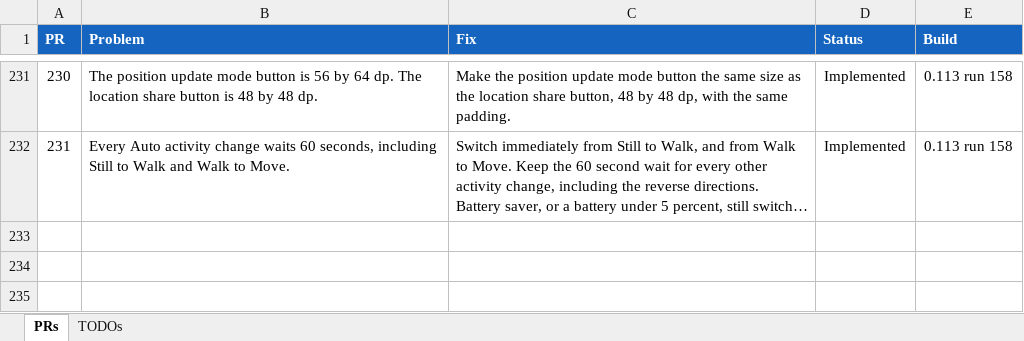
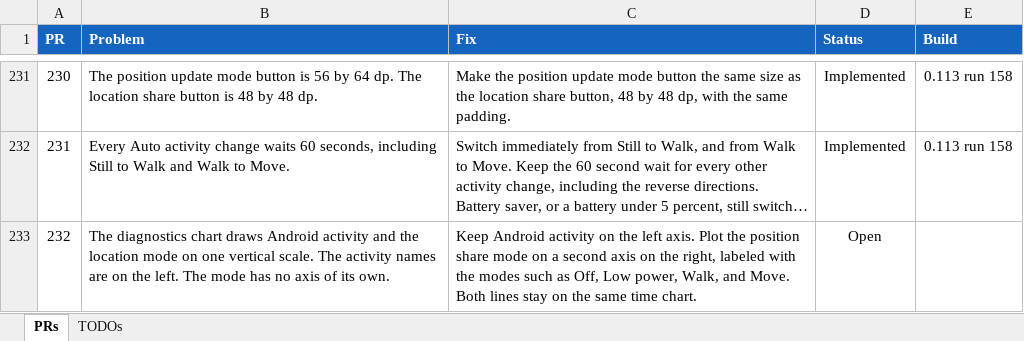
Before and after one commit to jonopelgt/NextcloudPhoneTrack, an Excel workbook: PRS.xlsx, sheet PRs, drawn as a sheet; only a part is shown, gaps mark what is left out; long unchanged cells end in …; values as stored, in another font and other column widths than the file's, no borders; conditional formats not drawn; the diff names each change by its address in the sheet, - before the commit and + after, or states it on an @@ line.

Commit message:
File PR 232: diagnostics mode axis on the right
Activity stays on the left. Not implemented.

```diff
--- a/PRS.xlsx (sheet PRs)
+++ b/PRS.xlsx (sheet PRs)
+row 233: 232 | The diagnostics chart draws Android activity and the location mode on one vertical scale. The activity names are on the left. The mode has no axis of its own. | Keep Android activity on the left axis. Plot the position share mode on a second axis on the right, labeled with the modes such as Off, Low power, Walk, and Move. Both lines stay on the same time chart. | Open
```
